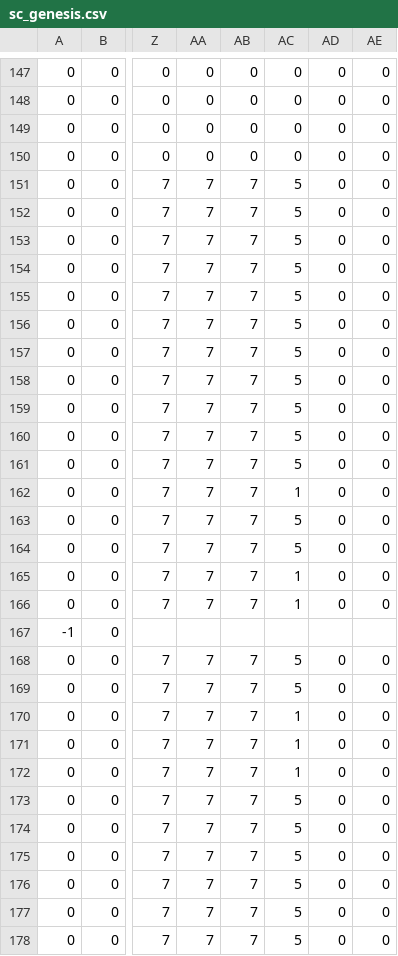
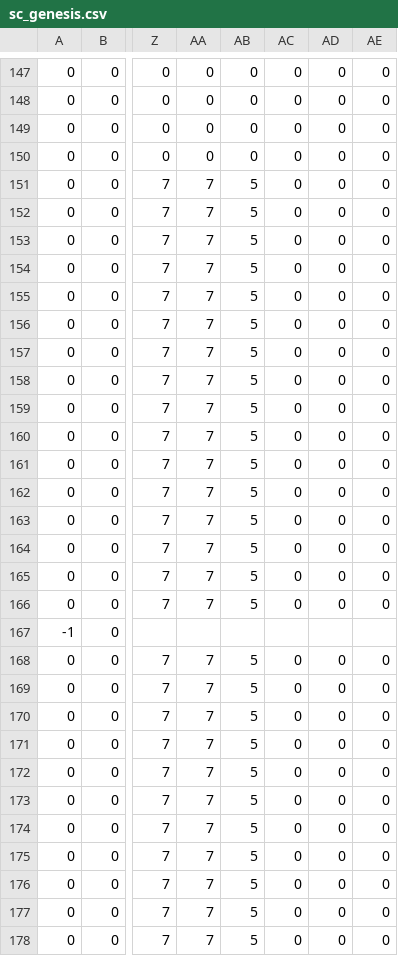
Before and after one commit to skejeton/savescum, a CSV file: data/spiel/sc_genesis.csv, drawn as a sheet; only a part is shown, gaps mark what is left out; the diff covers the shown part only; the diff names each change by its address in the sheet, - before the commit and + after, or states it on an @@ line.

```diff
--- a/data/spiel/sc_genesis.csv
+++ b/data/spiel/sc_genesis.csv
-AB151:AB166: 7
+AB151:AB166: 5
-AC151:AC161: 5
+AC151:AC161: 0
-AC162: 1
+AC162: 0
-AC163:AC164: 5
+AC163:AC164: 0
-AC165:AC166: 1
+AC165:AC166: 0
-AB168:AB178: 7
+AB168:AB178: 5
-AC168:AC169: 5
+AC168:AC169: 0
-AC170:AC172: 1
+AC170:AC172: 0
-AC173:AC178: 5
+AC173:AC178: 0
```
Also changed, not shown: 1 added row, 1 removed row and 60 edited cells elsewhere in this file, 2 other files.
